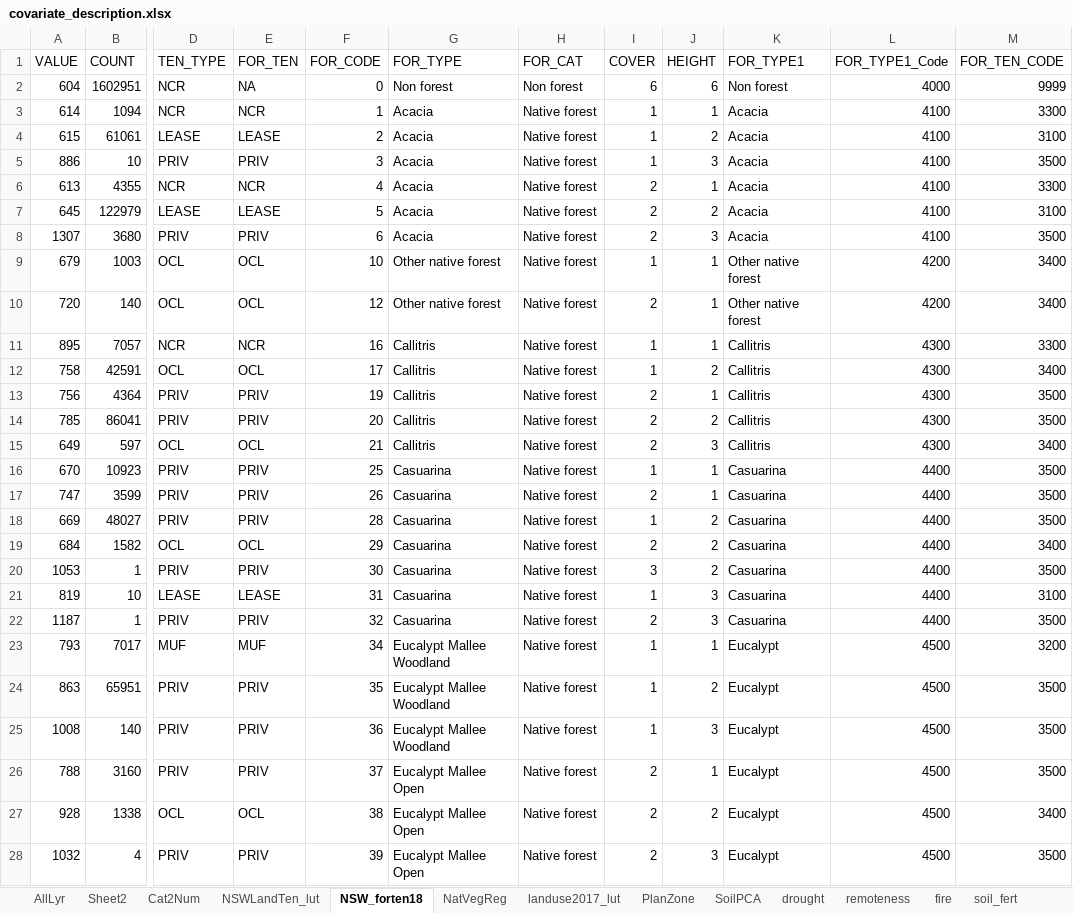
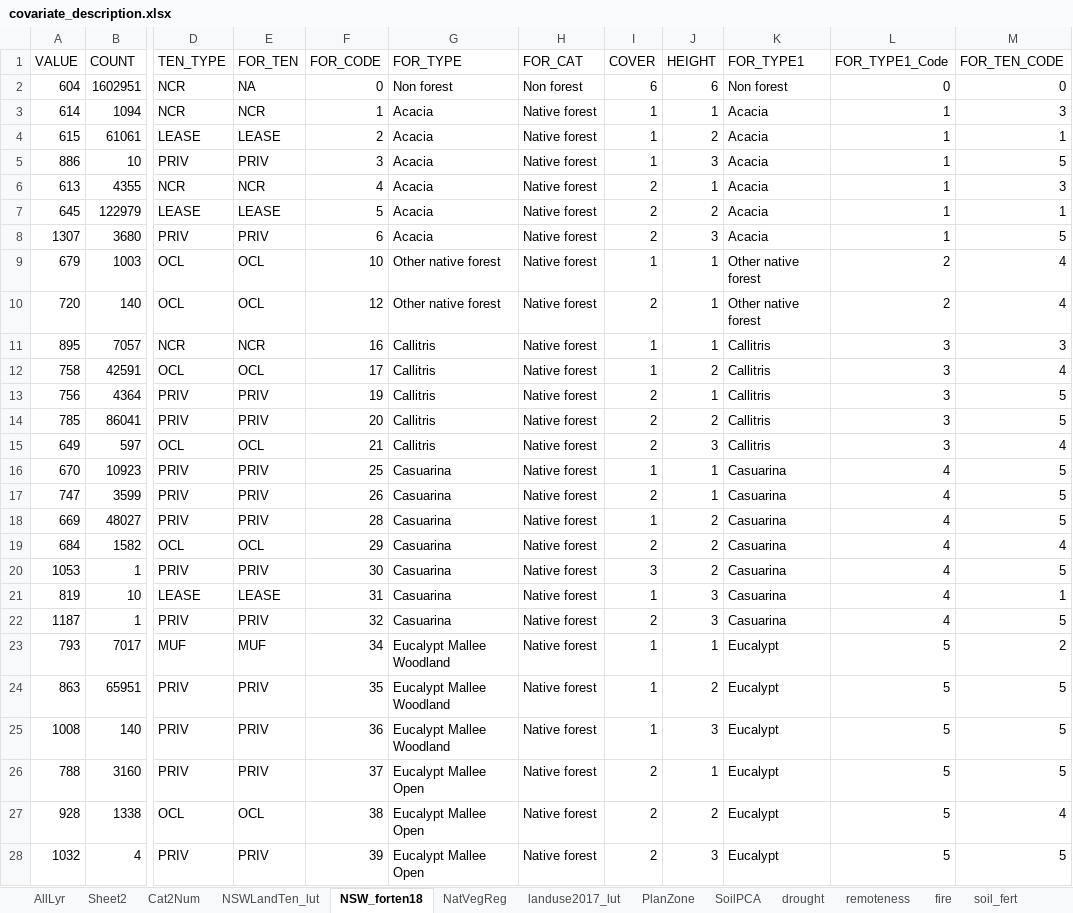
Before and after one commit to nsw-koala-habitat-loss/risk-model-covariates, an Excel workbook: covariate_description.xlsx, sheet NSW_forten18, drawn as a sheet; only a part is shown, gaps mark what is left out; values as stored, in another font and other column widths than the file's, no borders; the diff covers the shown part only; the diff names each change by its address in the sheet, - before the commit and + after, or states it on an @@ line.

Commit message:
Updated look up

```diff
--- a/covariate_description.xlsx (sheet NSW_forten18)
+++ b/covariate_description.xlsx (sheet NSW_forten18)
-L2 (FOR_TYPE1_Code): 4000
+L2 (FOR_TYPE1_Code): 0
-M2 (FOR_TEN_CODE): 9999
+M2 (FOR_TEN_CODE): 0
-L3:L8 (FOR_TYPE1_Code): 4100
+L3:L8 (FOR_TYPE1_Code): 1
-M3 (FOR_TEN_CODE): 3300
+M3 (FOR_TEN_CODE): 3
-M4 (FOR_TEN_CODE): 3100
+M4 (FOR_TEN_CODE): 1
-M5 (FOR_TEN_CODE): 3500
+M5 (FOR_TEN_CODE): 5
-M6 (FOR_TEN_CODE): 3300
+M6 (FOR_TEN_CODE): 3
-M7 (FOR_TEN_CODE): 3100
+M7 (FOR_TEN_CODE): 1
-M8 (FOR_TEN_CODE): 3500
+M8 (FOR_TEN_CODE): 5
-L9:L10 (FOR_TYPE1_Code): 4200
+L9:L10 (FOR_TYPE1_Code): 2
-M9:M10 (FOR_TEN_CODE): 3400
+M9:M10 (FOR_TEN_CODE): 4
-L11:L15 (FOR_TYPE1_Code): 4300
+L11:L15 (FOR_TYPE1_Code): 3
-M11 (FOR_TEN_CODE): 3300
+M11 (FOR_TEN_CODE): 3
-M12 (FOR_TEN_CODE): 3400
+M12 (FOR_TEN_CODE): 4
-M13:M14 (FOR_TEN_CODE): 3500
+M13:M14 (FOR_TEN_CODE): 5
-M15 (FOR_TEN_CODE): 3400
+M15 (FOR_TEN_CODE): 4
-L16:L22 (FOR_TYPE1_Code): 4400
+L16:L22 (FOR_TYPE1_Code): 4
-M16:M18 (FOR_TEN_CODE): 3500
+M16:M18 (FOR_TEN_CODE): 5
-M19 (FOR_TEN_CODE): 3400
+M19 (FOR_TEN_CODE): 4
-M20 (FOR_TEN_CODE): 3500
+M20 (FOR_TEN_CODE): 5
-M21 (FOR_TEN_CODE): 3100
+M21 (FOR_TEN_CODE): 1
-M22 (FOR_TEN_CODE): 3500
+M22 (FOR_TEN_CODE): 5
-L23:L28 (FOR_TYPE1_Code): 4500
+L23:L28 (FOR_TYPE1_Code): 5
-M23 (FOR_TEN_CODE): 3200
+M23 (FOR_TEN_CODE): 2
-M24:M26 (FOR_TEN_CODE): 3500
+M24:M26 (FOR_TEN_CODE): 5
-M27 (FOR_TEN_CODE): 3400
+M27 (FOR_TEN_CODE): 4
-M28 (FOR_TEN_CODE): 3500
+M28 (FOR_TEN_CODE): 5
```
Also changed, not shown: 74 edited cells elsewhere in this sheet, sheet Cat2Num, sheet AllLyr.
